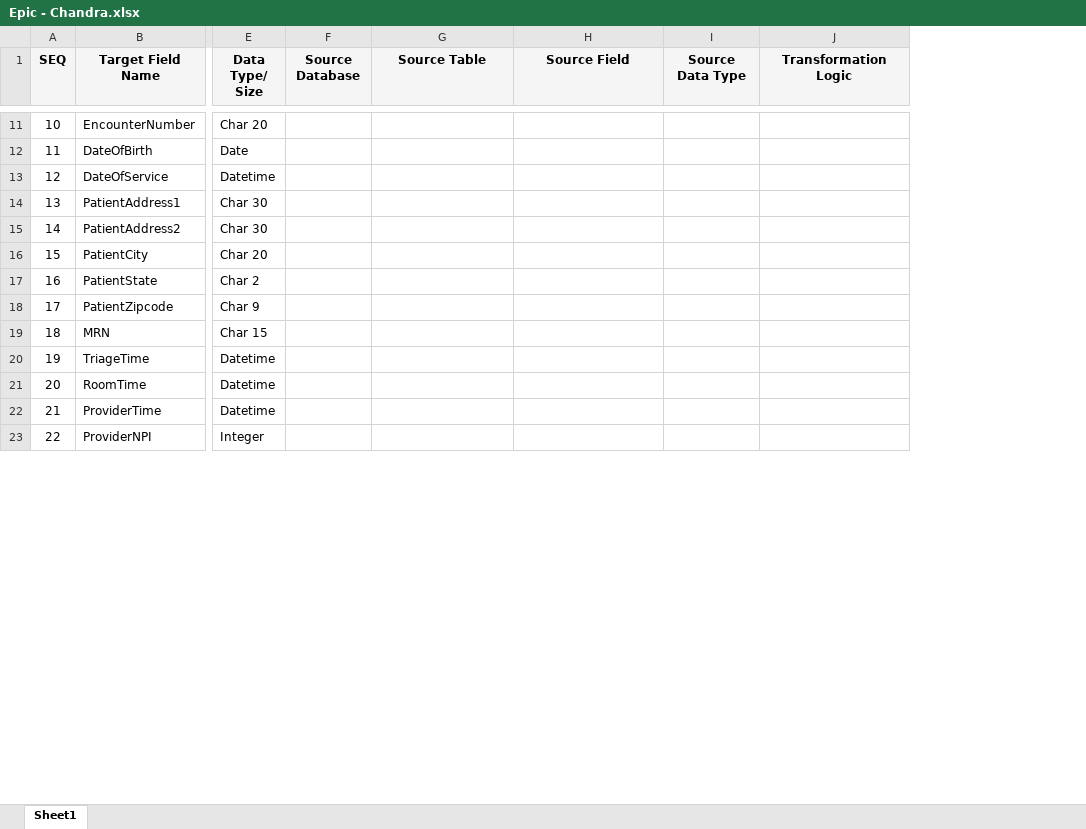
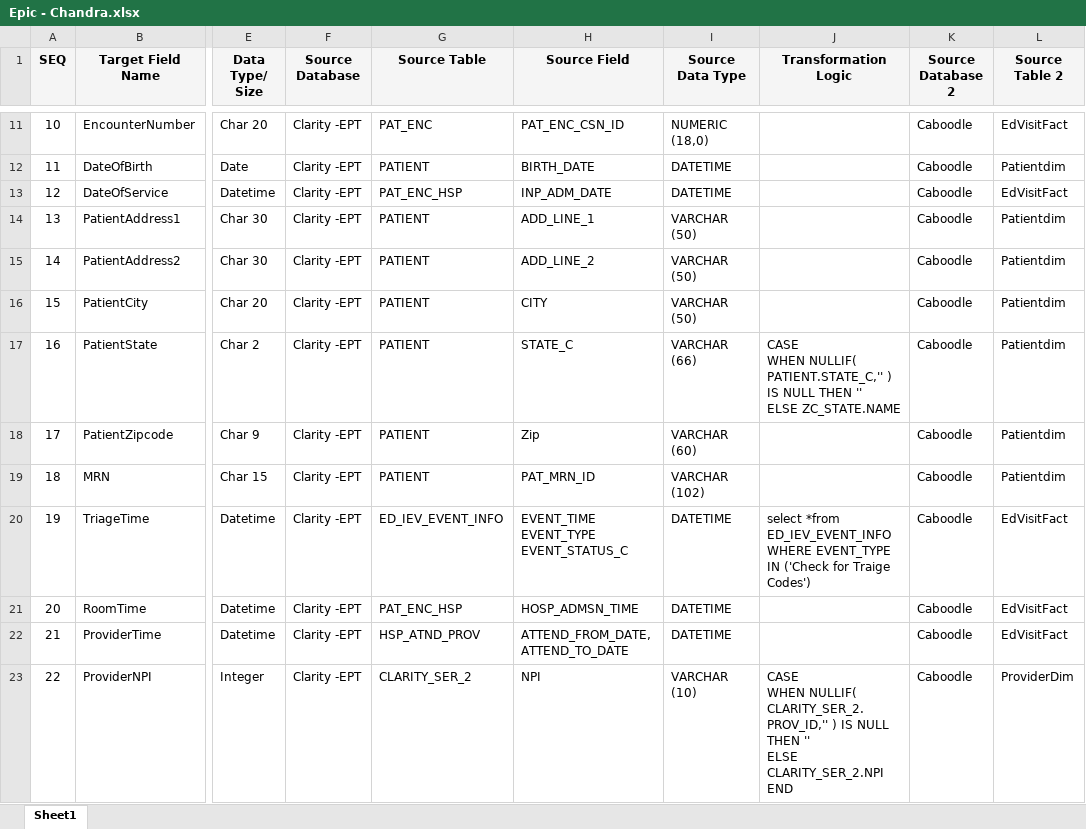
Before and after one commit to swapna-174/working-repo, an Excel workbook: Epic - Chandra.xlsx, sheet Sheet1, drawn as a sheet; only a part is shown, gaps mark what is left out; values as stored, in another font and other column widths than the file's, no borders; ↵ is a line break in a cell; the diff covers the shown part only; the diff names each change by its address in the sheet, - before the commit and + after, or states it on an @@ line.

```diff
--- a/Epic - Chandra.xlsx (sheet Sheet1)
+++ b/Epic - Chandra.xlsx (sheet Sheet1)
+column K (Source Database 2), rows 11-23: all Caboodle
+column L (Source Table 2), rows 11-23: EdVisitFact | Patientdim | EdVisitFact | Patientdim | Patientdim | Patientdim | Patientdim | Patientdim | Patientdim | EdVisitFact | EdVisitFact | EdVisitFact | ProviderDim
-F11:F23 (Source Database): (empty)
+F11:F23 (Source Database): Clarity -EPT
-G11 (Source Table): (empty)
+G11 (Source Table): PAT_ENC
-H11 (Source Field): (empty)
+H11 (Source Field): PAT_ENC_CSN_ID
-I11 (Source Data Type): (empty)
+I11 (Source Data Type): NUMERIC (18,0)
-G12 (Source Table): (empty)
+G12 (Source Table): PATIENT
-H12 (Source Field): (empty)
+H12 (Source Field): BIRTH_DATE
-I12:I13 (Source Data Type): (empty)
+I12:I13 (Source Data Type): DATETIME
-G13 (Source Table): (empty)
+G13 (Source Table): PAT_ENC_HSP
-H13 (Source Field): (empty)
+H13 (Source Field): INP_ADM_DATE
-G14:G19 (Source Table): (empty)
+G14:G19 (Source Table): PATIENT
-H14 (Source Field): (empty)
+H14 (Source Field): ADD_LINE_1
-I14:I16 (Source Data Type): (empty)
+I14:I16 (Source Data Type): VARCHAR (50)
-H15 (Source Field): (empty)
+H15 (Source Field): ADD_LINE_2
-H16 (Source Field): (empty)
+H16 (Source Field): CITY
-H17 (Source Field): (empty)
+H17 (Source Field): STATE_C
-I17 (Source Data Type): (empty)
+I17 (Source Data Type): VARCHAR (66)
-J17 (Transformation Logic): (empty)
+J17 (Transformation Logic): CASE ↵ WHEN NULLIF( PATIENT.STATE_C,'' ) IS NULL THEN '' ↵ ELSE ZC_STATE.NAME
-H18 (Source Field): (empty)
+H18 (Source Field): Zip
-I18 (Source Data Type): (empty)
+I18 (Source Data Type): VARCHAR (60)
-H19 (Source Field): (empty)
+H19 (Source Field): PAT_MRN_ID
-I19 (Source Data Type): (empty)
+I19 (Source Data Type): VARCHAR (102)
-G20 (Source Table): (empty)
+G20 (Source Table): ED_IEV_EVENT_INFO
-H20 (Source Field): (empty)
+H20 (Source Field): EVENT_TIME ↵ EVENT_TYPE ↵ EVENT_STATUS_C
-I20:I22 (Source Data Type): (empty)
+I20:I22 (Source Data Type): DATETIME
-J20 (Transformation Logic): (empty)
+J20 (Transformation Logic): select *from ED_IEV_EVENT_INFO ↵ WHERE EVENT_TYPE IN ('Check for Traige Codes')
-G21 (Source Table): (empty)
+G21 (Source Table): PAT_ENC_HSP
-H21 (Source Field): (empty)
+H21 (Source Field): HOSP_ADMSN_TIME
-G22 (Source Table): (empty)
+G22 (Source Table): HSP_ATND_PROV
-H22 (Source Field): (empty)
+H22 (Source Field): ATTEND_FROM_DATE,ATTEND_TO_DATE
-G23 (Source Table): (empty)
+G23 (Source Table): CLARITY_SER_2
-H23 (Source Field): (empty)
+H23 (Source Field): NPI
-I23 (Source Data Type): (empty)
+I23 (Source Data Type): VARCHAR (10)
-J23 (Transformation Logic): (empty)
+J23 (Transformation Logic): CASE ↵ WHEN NULLIF( CLARITY_SER_2.PROV_ID,'' ) IS NULL THEN '' ↵ ELSE CLARITY_SER_2.NPI ↵ END
```
Also changed, not shown: 77 edited cells elsewhere in this sheet.
